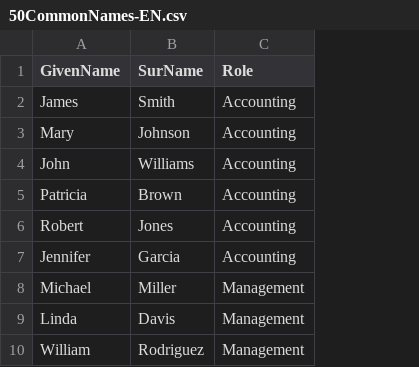
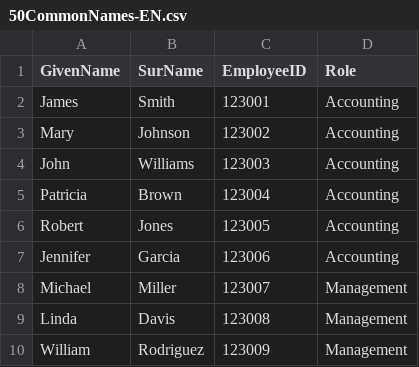
Before and after one commit to carlhillit/Lab, a CSV file: ActiveDirectory/50CommonNames-EN.csv, drawn as a sheet; only a part is shown; the diff names each change by its address in the sheet, - before the commit and + after, or states it on an @@ line.

Commit message:
Update 50CommonNames-EN.csv
added EmployeeID

```diff
--- a/ActiveDirectory/50CommonNames-EN.csv
+++ b/ActiveDirectory/50CommonNames-EN.csv
+column C (EmployeeID), rows 2-10: 123001 | 123002 | 123003 | 123004 | 123005 | 123006 | 123007 | 123008 | 123009
```
